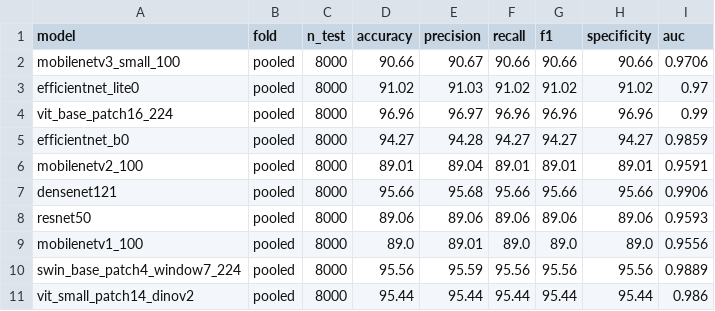
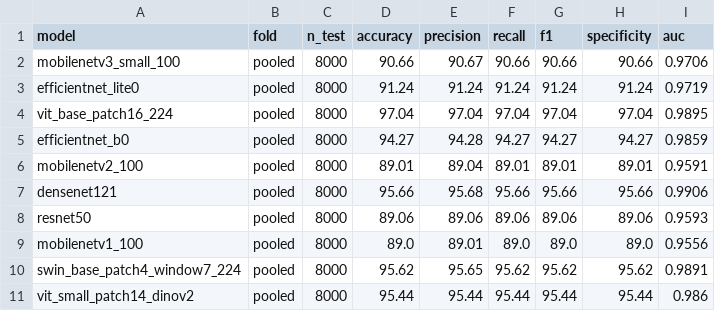
Before and after one commit to msumaran/Mendeley_ViT_DenseNet, a CSV file: 3_resultados_test_por_modelo/metricas_pooled_por_modelo.csv, drawn as a sheet.

```diff
--- a/3_resultados_test_por_modelo/metricas_pooled_por_modelo.csv
+++ b/3_resultados_test_por_modelo/metricas_pooled_por_modelo.csv
@@ -2,4 +2,4 @@ model,fold,n_test,accuracy,precision,recall,f1,specificity,auc
 mobilenetv3_small_100,pooled,8000,90.66,90.67,90.66,90.66,90.66,0.9706
-efficientnet_lite0,pooled,8000,91.02,91.03,91.02,91.02,91.02,0.97
-vit_base_patch16_224,pooled,8000,96.96,96.97,96.96,96.96,96.96,0.99
+efficientnet_lite0,pooled,8000,91.24,91.24,91.24,91.24,91.24,0.9719
+vit_base_patch16_224,pooled,8000,97.04,97.04,97.04,97.04,97.04,0.9895
 efficientnet_b0,pooled,8000,94.27,94.28,94.27,94.27,94.27,0.9859
@@ -9,3 +9,3 @@ resnet50,pooled,8000,89.06,89.06,89.06,89.06,89.06,0.9593
 mobilenetv1_100,pooled,8000,89.0,89.01,89.0,89.0,89.0,0.9556
-swin_base_patch4_window7_224,pooled,8000,95.56,95.59,95.56,95.56,95.56,0.9889
+swin_base_patch4_window7_224,pooled,8000,95.62,95.65,95.62,95.62,95.62,0.9891
 vit_small_patch14_dinov2,pooled,8000,95.44,95.44,95.44,95.44,95.44,0.986
```
Also changed, not shown: 3_resultados_test_por_modelo/metricas_por_fold.csv, 9 other files.
